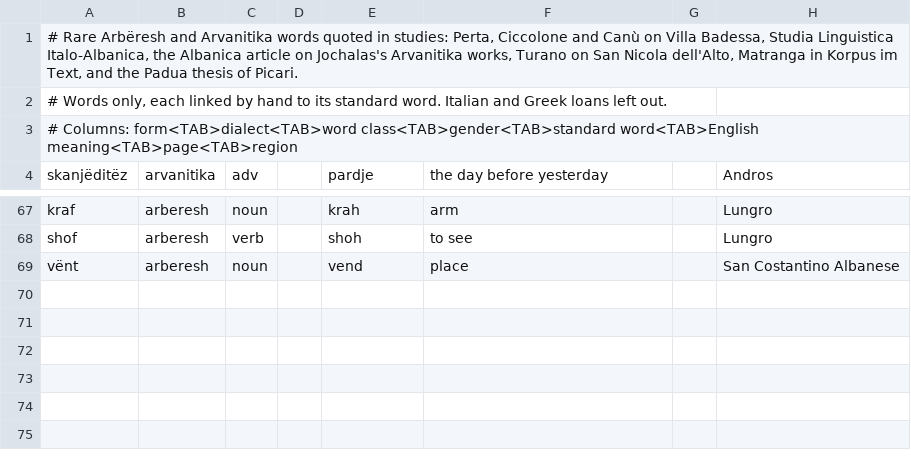
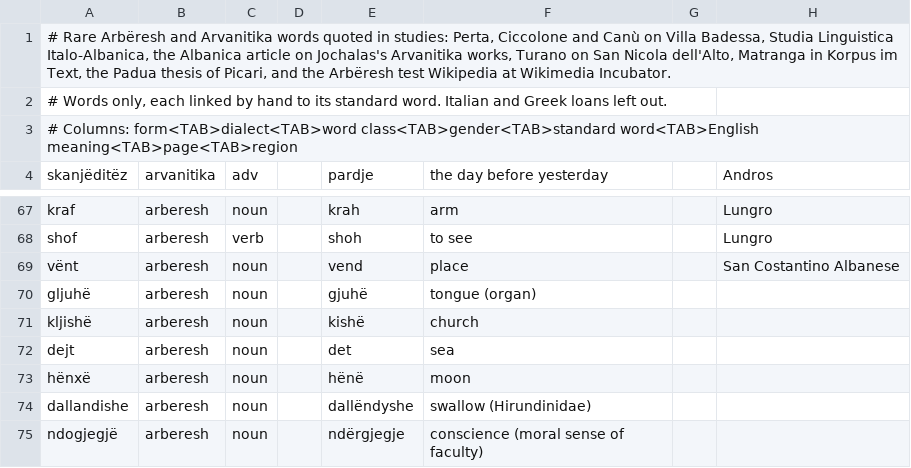
Before and after one commit to EndritRushiti/FjaloriShqip, a TSV file: dialekte/studime-arberesh.tsv, drawn as a sheet; only a part is shown, gaps mark what is left out.

```diff
--- a/dialekte/studime-arberesh.tsv
+++ b/dialekte/studime-arberesh.tsv
@@ -1,2 +1,2 @@
-# Rare Arbëresh and Arvanitika words quoted in studies: Perta, Ciccolone and Canù on Villa Badessa, Studia Linguistica Italo-Albanica, the Albanica article on Jochalas's Arvanitika works, Turano on San Nicola dell'Alto, Matranga in Korpus im Text, and the Padua thesis of Picari.
+# Rare Arbëresh and Arvanitika words quoted in studies: Perta, Ciccolone and Canù on Villa Badessa, Studia Linguistica Italo-Albanica, the Albanica article on Jochalas's Arvanitika works, Turano on San Nicola dell'Alto, Matranga in Korpus im Text, the Padua thesis of Picari, and the Arbëresh test Wikipedia at Wikimedia Incubator.
 # Words only, each linked by hand to its standard word. Italian and Greek loans left out.
@@ -69 +69,7 @@ shof	arberesh	verb		shoh	to see		Lungro
 vënt	arberesh	noun		vend	place		San Costantino Albanese
+gljuhë	arberesh	noun		gjuhë	tongue (organ)		
+kljishë	arberesh	noun		kishë	church		
+dejt	arberesh	noun		det	sea		
+hënxë	arberesh	noun		hënë	moon		
+dallandishe	arberesh	noun		dallëndyshe	swallow (Hirundinidae)		
+ndogjegjë	arberesh	noun		ndërgjegje	conscience (moral sense of faculty)		
```
Also changed, not shown: dialekte/bashkimi-1908.tsv, 1 other file.
